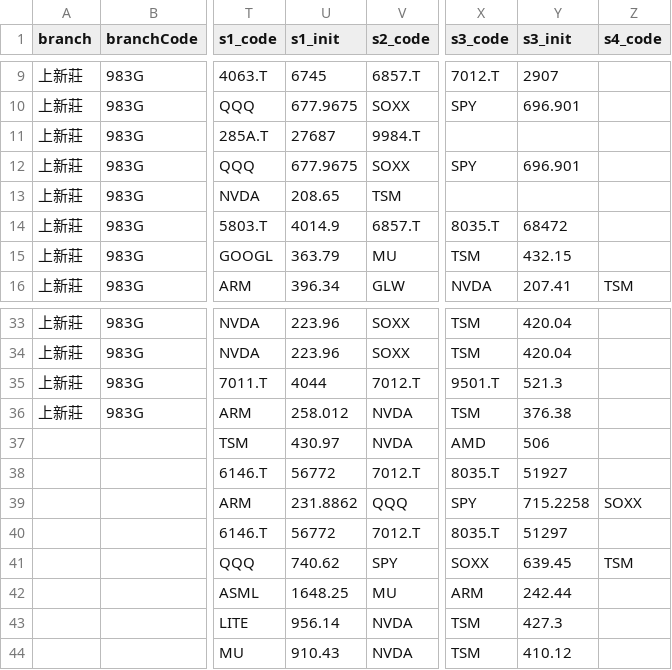
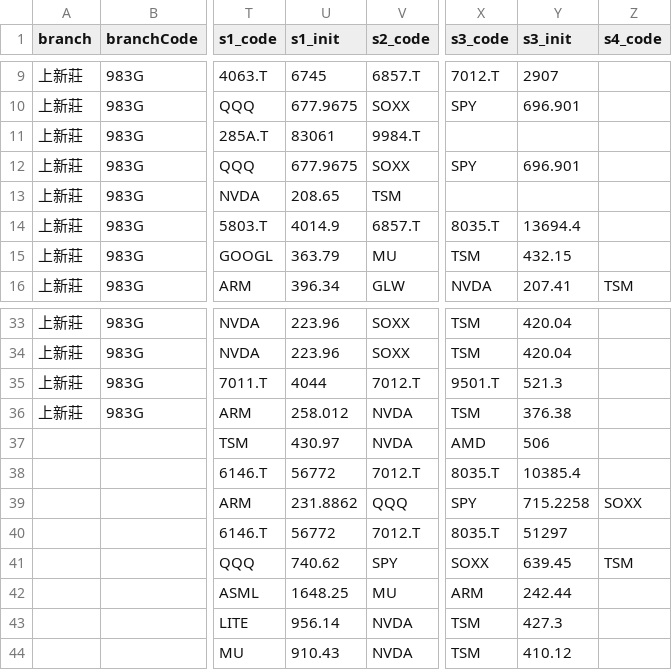
Before and after one commit to hpisokplay/fcn-dashboard, a CSV file: data.csv, drawn as a sheet; only a part is shown, gaps mark what is left out; the diff names each change by its address in the sheet, - before the commit and + after, or states it on an @@ line.

Commit message:
Update data.csv (web entry)

```diff
--- a/data.csv
+++ b/data.csv
-U11 (s1_init): 27687
+U11 (s1_init): 83061
-Y14 (s3_init): 68472
+Y14 (s3_init): 13694.4
-Y38 (s3_init): 51927
+Y38 (s3_init): 10385.4
```
